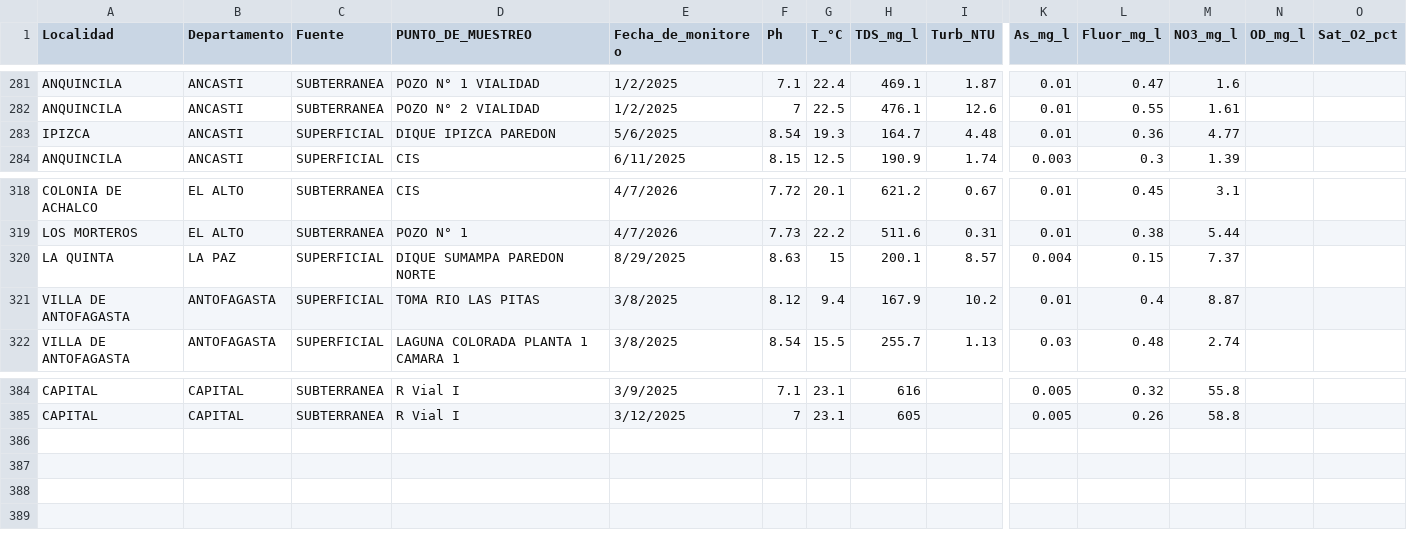
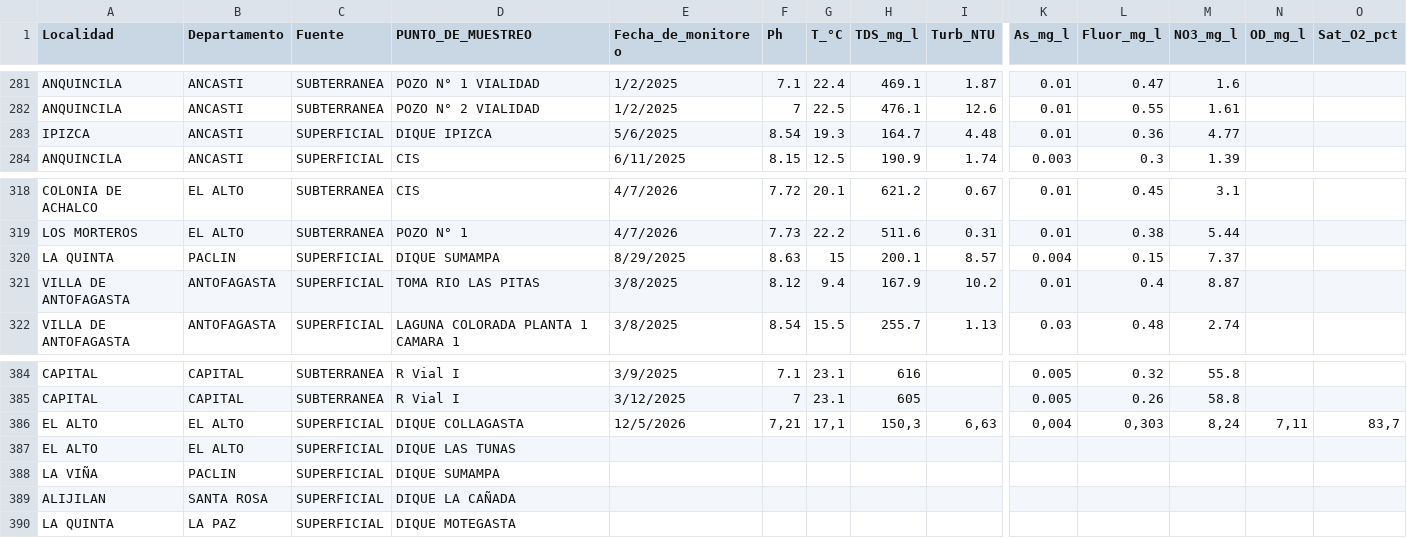
Before and after one commit to APPWEBRASTER2026/watergis, a CSV file: public/pozos.csv, drawn as a sheet; only a part is shown, gaps mark what is left out; rows hold the shown columns only; the diff names each change by its address in the sheet, - before the commit and + after, or states it on an @@ line.

Commit message:
cargar datos diques

```diff
--- a/public/pozos.csv
+++ b/public/pozos.csv
-D283 (PUNTO_DE_MUESTREO): DIQUE IPIZCA PAREDON
+D283 (PUNTO_DE_MUESTREO): DIQUE IPIZCA
-B320 (Departamento): LA PAZ
+B320 (Departamento): PACLIN
-D320 (PUNTO_DE_MUESTREO): DIQUE SUMAMPA PAREDON NORTE
+D320 (PUNTO_DE_MUESTREO): DIQUE SUMAMPA
+row 386: EL ALTO | EL ALTO | SUPERFICIAL | DIQUE COLLAGASTA | 12/5/2026 | 7,21 | 17,1 | 150,3 | 6,63 | 0,004 | 0,303 | 8,24 | 7,11 | 83,7
+row 387: EL ALTO | EL ALTO | SUPERFICIAL | DIQUE LAS TUNAS
+row 388: LA VIÑA | PACLIN | SUPERFICIAL | DIQUE SUMAMPA
+row 389: ALIJILAN | SANTA ROSA | SUPERFICIAL | DIQUE LA CAÑADA
+row 390: LA QUINTA | LA PAZ | SUPERFICIAL | DIQUE MOTEGASTA
```
Also changed, not shown: 1 other file.
